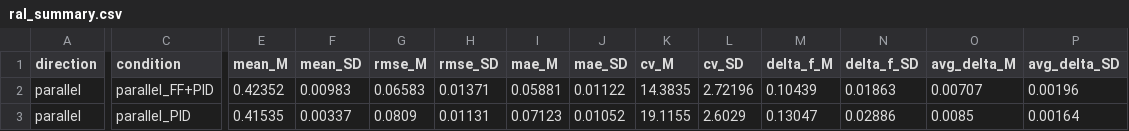
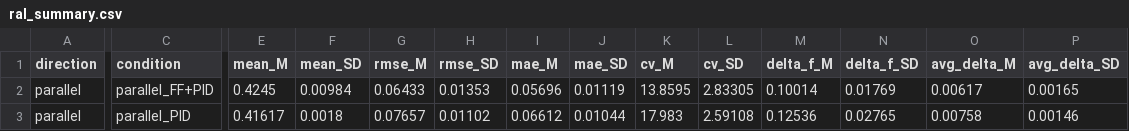
Before and after one commit to uchanable/tabletop-touch-robot, a CSV file: data/force/ral_summary.csv, drawn as a sheet; only a part is shown, gaps mark what is left out; the diff covers the shown part only; the diff names each change by its address in the sheet, - before the commit and + after, or states it on an @@ line.

```diff
--- a/data/force/ral_summary.csv
+++ b/data/force/ral_summary.csv
-E2 (mean_M): 0.42352
+E2 (mean_M): 0.4245
-F2 (mean_SD): 0.00983
+F2 (mean_SD): 0.00984
-G2 (rmse_M): 0.06583
+G2 (rmse_M): 0.06433
-H2 (rmse_SD): 0.01371
+H2 (rmse_SD): 0.01353
-I2 (mae_M): 0.05881
+I2 (mae_M): 0.05696
-J2 (mae_SD): 0.01122
+J2 (mae_SD): 0.01119
-K2 (cv_M): 14.3835
+K2 (cv_M): 13.8595
-L2 (cv_SD): 2.72196
+L2 (cv_SD): 2.83305
-M2 (delta_f_M): 0.10439
+M2 (delta_f_M): 0.10014
-N2 (delta_f_SD): 0.01863
+N2 (delta_f_SD): 0.01769
-O2 (avg_delta_M): 0.00707
+O2 (avg_delta_M): 0.00617
-P2 (avg_delta_SD): 0.00196
+P2 (avg_delta_SD): 0.00165
-E3 (mean_M): 0.41535
+E3 (mean_M): 0.41617
-F3 (mean_SD): 0.00337
+F3 (mean_SD): 0.0018
-G3 (rmse_M): 0.0809
+G3 (rmse_M): 0.07657
-H3 (rmse_SD): 0.01131
+H3 (rmse_SD): 0.01102
-I3 (mae_M): 0.07123
+I3 (mae_M): 0.06612
-J3 (mae_SD): 0.01052
+J3 (mae_SD): 0.01044
-K3 (cv_M): 19.1155
+K3 (cv_M): 17.983
-L3 (cv_SD): 2.6029
+L3 (cv_SD): 2.59108
-M3 (delta_f_M): 0.13047
+M3 (delta_f_M): 0.12536
-N3 (delta_f_SD): 0.02886
+N3 (delta_f_SD): 0.02765
-O3 (avg_delta_M): 0.0085
+O3 (avg_delta_M): 0.00758
-P3 (avg_delta_SD): 0.00164
+P3 (avg_delta_SD): 0.00146
```
Also changed, not shown: 24 edited cells elsewhere in this file, data/force/advanced/cycle_trend.csv, data/force/advanced/icc_results.csv, 5 other files.
